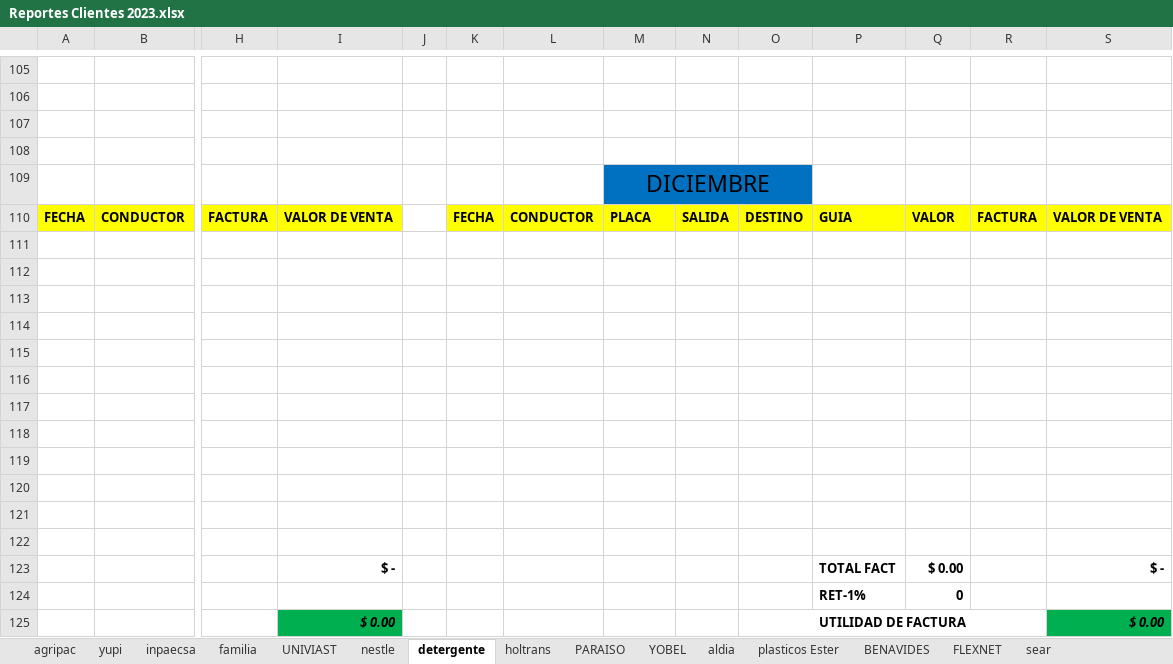
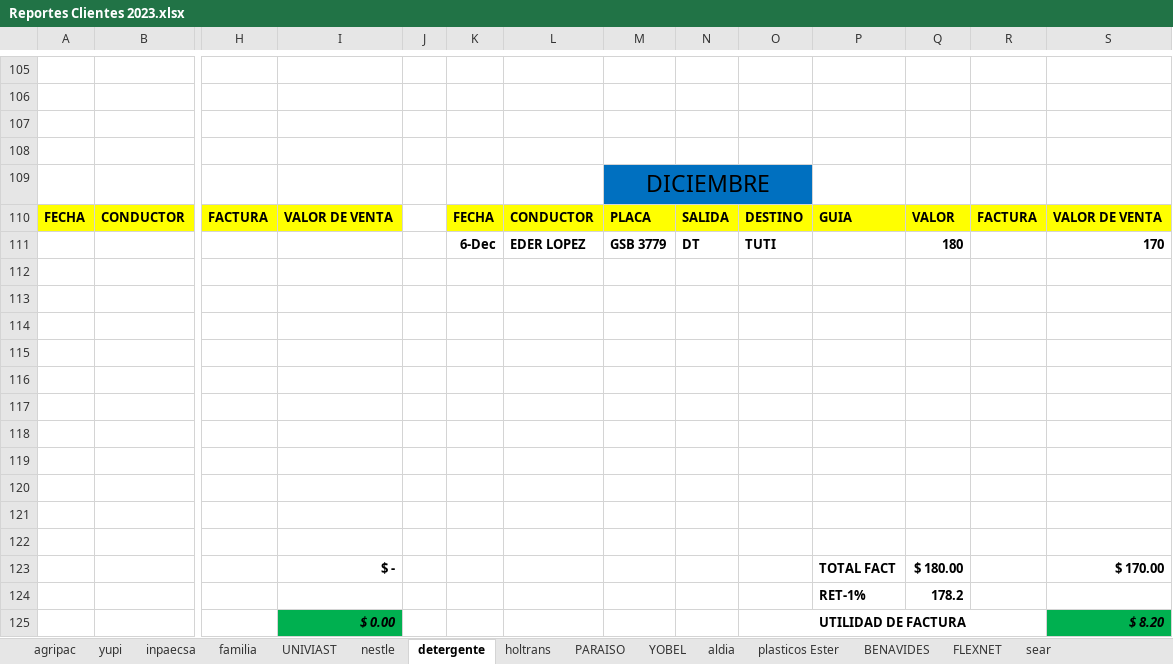
Before and after one commit to ABRILTRANS/OFICINA, an Excel workbook: DOC 2023/Reportes Clientes 2023.xlsx, sheet detergente, drawn as a sheet; only a part is shown, gaps mark what is left out; values as stored, in another font and other column widths than the file's, no borders; removed rows and columns are numbered as before the commit, all else as after; rows hold the shown columns only; the diff names each change by its address in the sheet, - before the commit and + after, or states it on an @@ line.

```diff
--- a/DOC 2023/Reportes Clientes 2023.xlsx (sheet detergente)
+++ b/DOC 2023/Reportes Clientes 2023.xlsx (sheet detergente)
+row 111:  |  |  |  |  | 6-Dec | EDER LOPEZ | GSB 3779 | DT | TUTI |  | 180 |  | 170
-row 122: (empty)
-Q123: $ 0.00
+Q123: $ 180.00
-S123: $ -
+S123: $ 170.00
-Q124: 0
+Q124: 178.2
-S125: $ 0.00
+S125: $ 8.20
```
Also changed, not shown: sheet aldia, sheet BENAVIDES, sheet nestle, sheet UNIVIAST, sheet plasticos Ester, sheet yupi.
